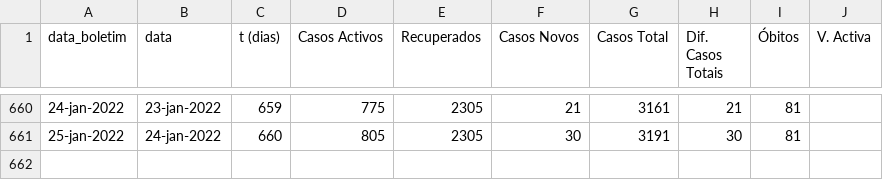
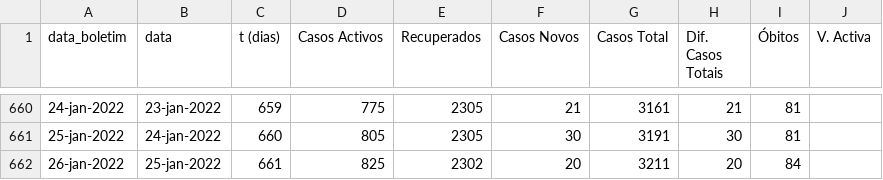
Before and after one commit to nephrops/covid19azambuja, a CSV file: dados_totais_covid_azambuja.csv, drawn as a sheet; only a part is shown, gaps mark what is left out.

Commit message:
20220126

```diff
--- a/dados_totais_covid_azambuja.csv
+++ b/dados_totais_covid_azambuja.csv
@@ -661 +661,2 @@ data_boletim,data,t (dias),Casos Activos,Recuperados,Casos Novos,Casos Total,Dif
 25-jan-2022,24-jan-2022,660,805,2305,30,3191,30,81,
+26-jan-2022,25-jan-2022,661,825,2302,20,3211,20,84,
```
